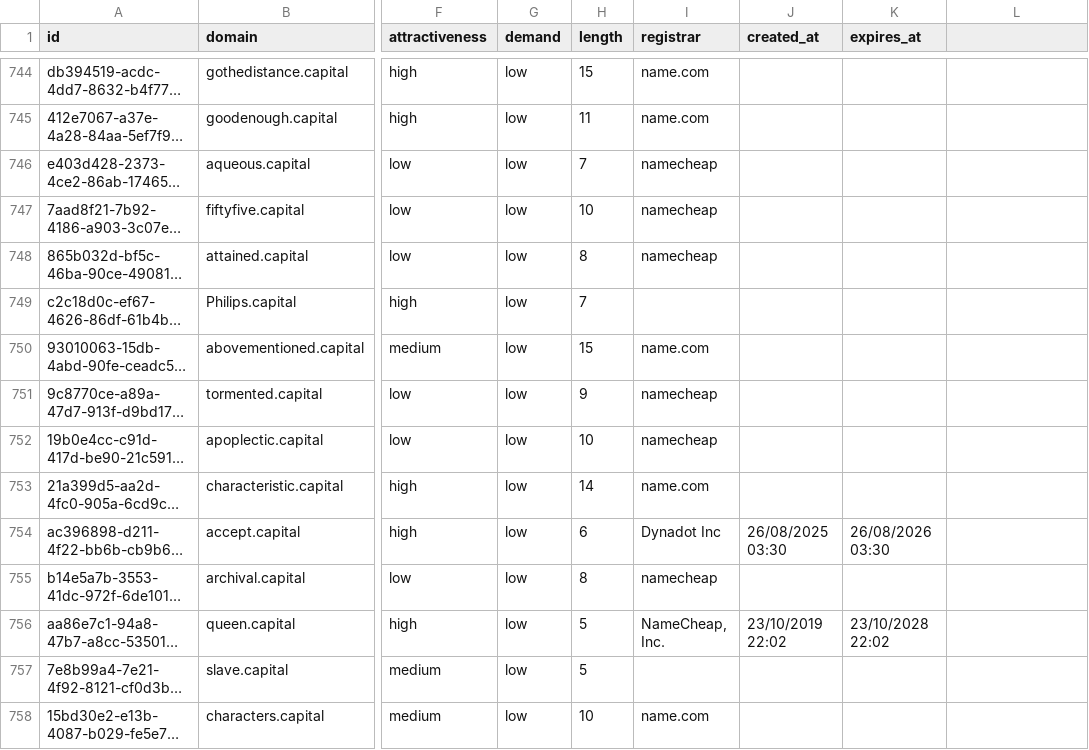
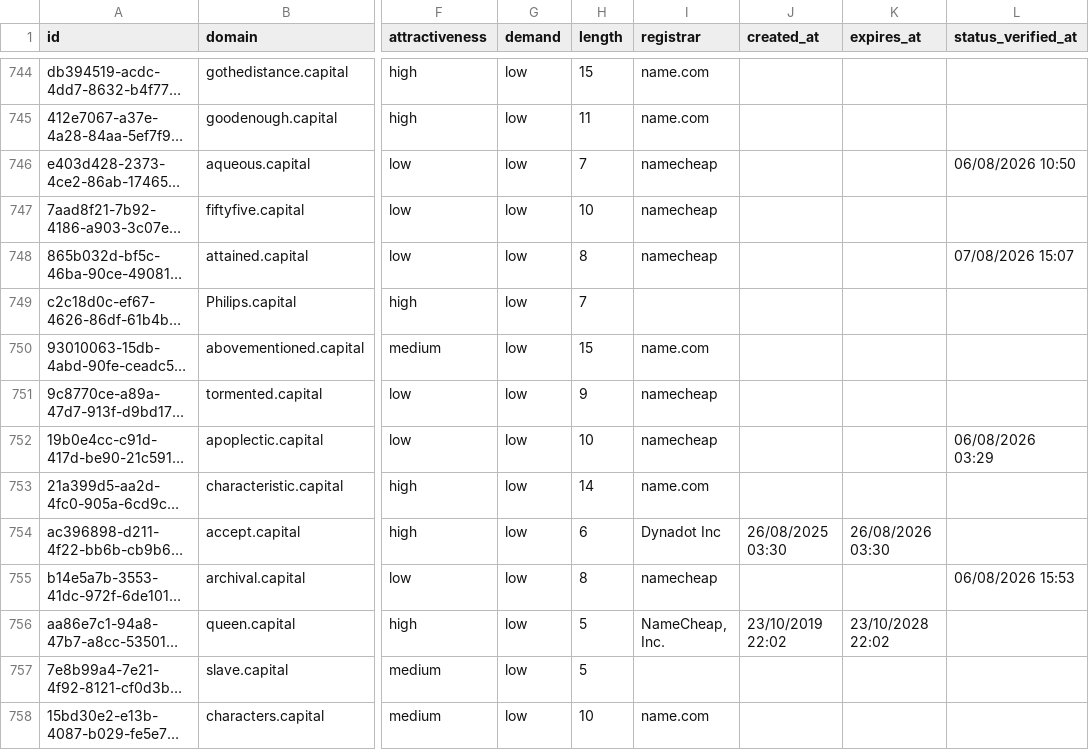
Before and after one commit to UniqueDomains/capital-oneword-domains, a CSV file: capital.csv, drawn as a sheet; only a part is shown, gaps mark what is left out; long unchanged cells end in …; the diff covers the shown part only; the diff names each change by its address in the sheet, - before the commit and + after, or states it on an @@ line.

Commit message:
Domains update

```diff
--- a/capital.csv
+++ b/capital.csv
-L1: (empty)
+L1: status_verified_at
-L746 (status_verified_at): (empty)
+L746 (status_verified_at): 06/08/2026 10:50
-L748 (status_verified_at): (empty)
+L748 (status_verified_at): 07/08/2026 15:07
-L752 (status_verified_at): (empty)
+L752 (status_verified_at): 06/08/2026 03:29
-L755 (status_verified_at): (empty)
+L755 (status_verified_at): 06/08/2026 15:53
```
Also changed, not shown: 128 edited cells elsewhere in this file, 6 other files.
